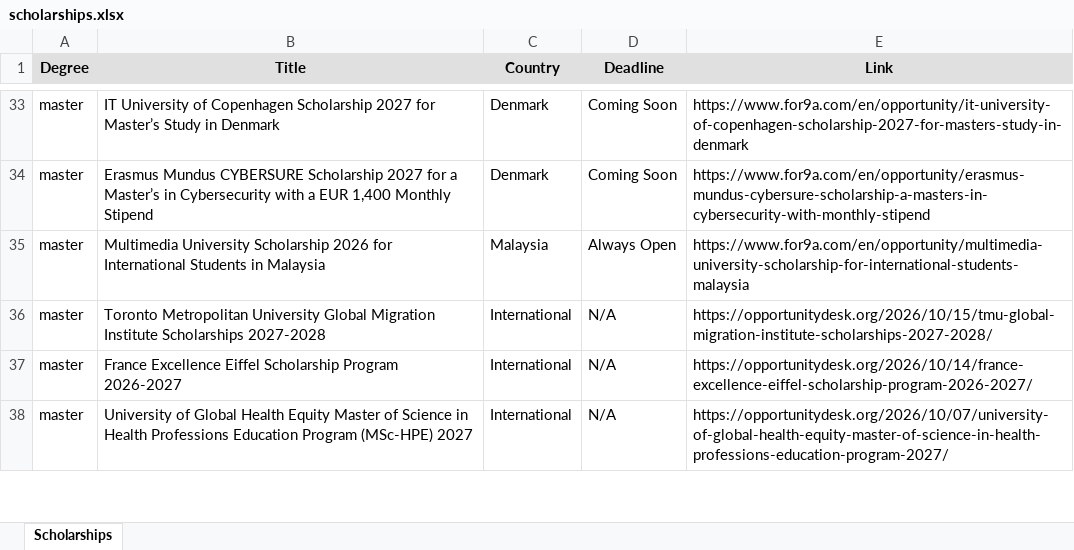
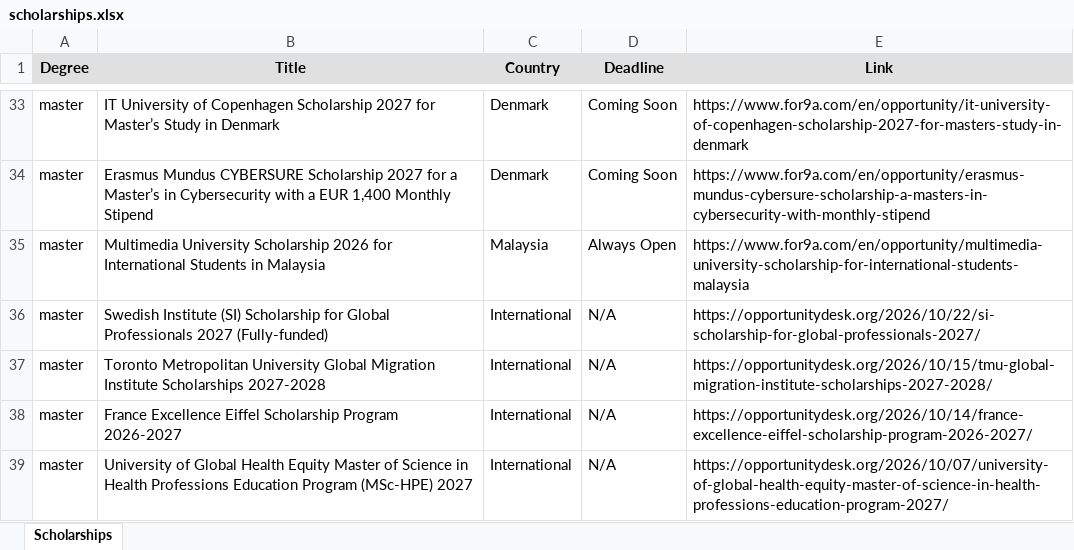
Before and after one commit to habibamer/scholarship-aggregator, an Excel workbook: scholarships.xlsx, sheet Scholarships, drawn as a sheet; only a part is shown, gaps mark what is left out; values as stored, in another font and other column widths than the file's, no borders; the diff names each change by its address in the sheet, - before the commit and + after, or states it on an @@ line.

```diff
--- a/scholarships.xlsx (sheet Scholarships)
+++ b/scholarships.xlsx (sheet Scholarships)
+row 36: master | Swedish Institute (SI) Scholarship for Global Professionals 2027 (Fully-funded) | International | N/A | https://opportunitydesk.org/2026/10/22/si-scholarship-for-global-professionals-2027/
```
Also changed, not shown: 1 other file.
